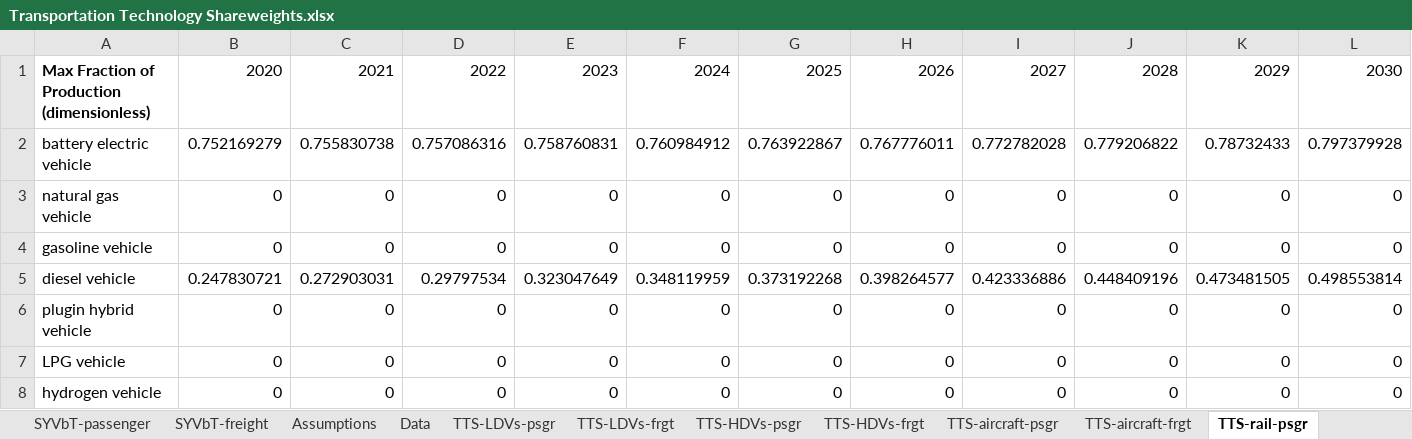
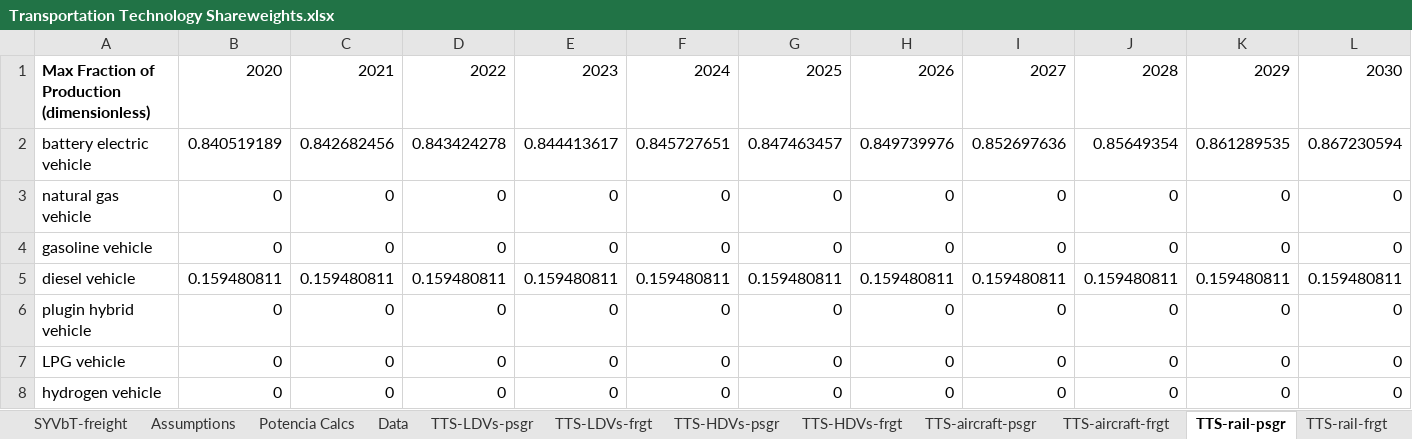
Before and after one commit to EnergyInnovation/eps-eu, an Excel workbook: InputData/trans/TTS/Transportation Technology Shareweights.xlsx, sheet TTS-rail-psgr, drawn as a sheet; only a part is shown; values as stored, in another font and other column widths than the file's, no borders; removed rows and columns are numbered as before the commit, all else as after; rows hold the shown columns only; the diff names each change by its address in the sheet, - before the commit and + after, or states it on an @@ line.

```diff
--- a/InputData/trans/TTS/Transportation Technology Shareweights.xlsx (sheet TTS-rail-psgr)
+++ b/InputData/trans/TTS/Transportation Technology Shareweights.xlsx (sheet TTS-rail-psgr)
+sheet tab: Potencia Calcs
-row 2: battery electric vehicle | 0.752169279 | 0.755830738 | 0.757086316 | 0.758760831 | 0.760984912 | 0.763922867 | 0.767776011 | 0.772782028 | 0.779206822 | 0.78732433 | 0.797379928
+row 2: battery electric vehicle | 0.840519189 | 0.842682456 | 0.843424278 | 0.844413617 | 0.845727651 | 0.847463457 | 0.849739976 | 0.852697636 | 0.85649354 | 0.861289535 | 0.867230594
-row 5: diesel vehicle | 0.247830721 | 0.272903031 | 0.29797534 | 0.323047649 | 0.348119959 | 0.373192268 | 0.398264577 | 0.423336886 | 0.448409196 | 0.473481505 | 0.498553814
+row 5: diesel vehicle | 0.159480811 | 0.159480811 | 0.159480811 | 0.159480811 | 0.159480811 | 0.159480811 | 0.159480811 | 0.159480811 | 0.159480811 | 0.159480811 | 0.159480811
```
Also changed, not shown: sheet Data, sheet TTS-LDVs-psgr, sheet TTS-LDVs-frgt, sheet TTS-HDVs-frgt, sheet TTS-HDVs-psgr, sheet TTS-rail-frgt, 1 more sheet, other sheet tabs, formulas that keep their value, charts or pictures, InputData/trans/TTLE/Transportation Technology Logit Exponents.xlsx, 9 other files.
